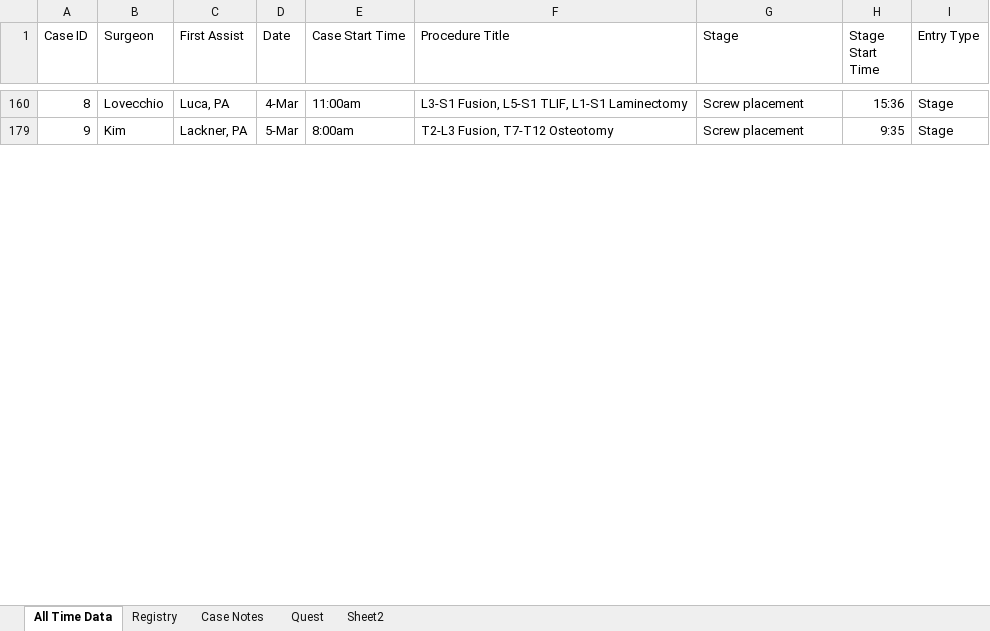
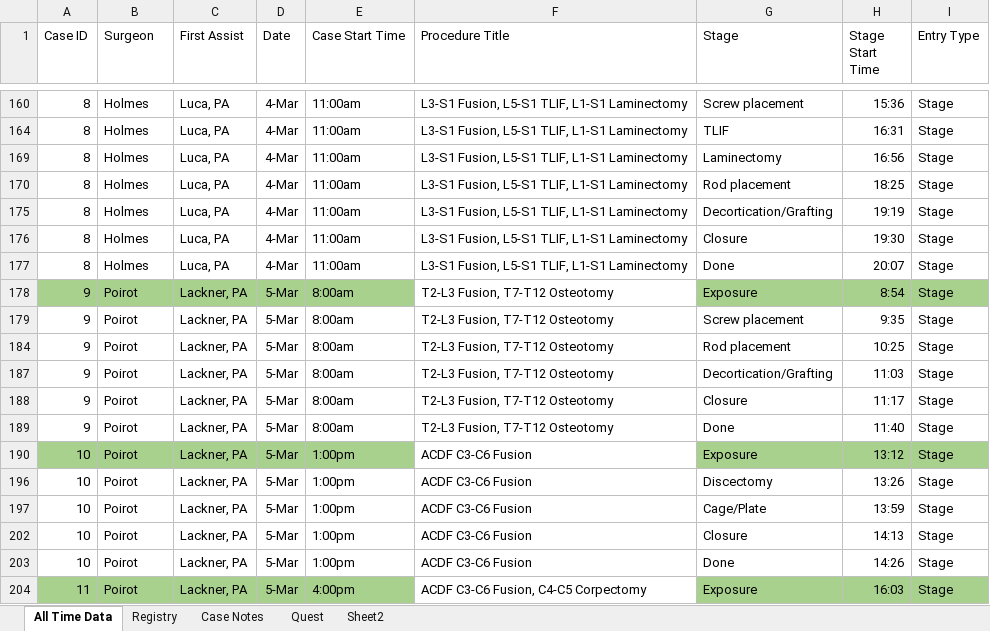
Before and after one commit to brycedemopoulos/surgery_timings_app, an Excel workbook: All Time Data328.xlsx, sheet All Time Data, drawn as a sheet; only a part is shown, gaps mark what is left out; values as stored, in another font and other column widths than the file's, no borders; the diff covers the shown part only; the diff names each change by its address in the sheet, - before the commit and + after, or states it on an @@ line.

```diff
--- a/All Time Data328.xlsx (sheet All Time Data)
+++ b/All Time Data328.xlsx (sheet All Time Data)
-B160 (Surgeon): Lovecchio
+B160 (Surgeon): Holmes
+row 164: 8 | Holmes | Luca, PA | 4-Mar | 11:00am | L3-S1 Fusion, L5-S1 TLIF, L1-S1 Laminectomy | TLIF | 16:31 | Stage
+row 169: 8 | Holmes | Luca, PA | 4-Mar | 11:00am | L3-S1 Fusion, L5-S1 TLIF, L1-S1 Laminectomy | Laminectomy | 16:56 | Stage
+row 170: 8 | Holmes | Luca, PA | 4-Mar | 11:00am | L3-S1 Fusion, L5-S1 TLIF, L1-S1 Laminectomy | Rod placement | 18:25 | Stage
+row 175: 8 | Holmes | Luca, PA | 4-Mar | 11:00am | L3-S1 Fusion, L5-S1 TLIF, L1-S1 Laminectomy | Decortication/Grafting | 19:19 | Stage
+row 176: 8 | Holmes | Luca, PA | 4-Mar | 11:00am | L3-S1 Fusion, L5-S1 TLIF, L1-S1 Laminectomy | Closure | 19:30 | Stage
+row 177: 8 | Holmes | Luca, PA | 4-Mar | 11:00am | L3-S1 Fusion, L5-S1 TLIF, L1-S1 Laminectomy | Done | 20:07 | Stage
+row 178: 9 | Poirot | Lackner, PA | 5-Mar | 8:00am | T2-L3 Fusion, T7-T12 Osteotomy | Exposure | 8:54 | Stage
-B179 (Surgeon): Kim
+B179 (Surgeon): Poirot
+row 184: 9 | Poirot | Lackner, PA | 5-Mar | 8:00am | T2-L3 Fusion, T7-T12 Osteotomy | Rod placement | 10:25 | Stage
+row 187: 9 | Poirot | Lackner, PA | 5-Mar | 8:00am | T2-L3 Fusion, T7-T12 Osteotomy | Decortication/Grafting | 11:03 | Stage
+row 188: 9 | Poirot | Lackner, PA | 5-Mar | 8:00am | T2-L3 Fusion, T7-T12 Osteotomy | Closure | 11:17 | Stage
+row 189: 9 | Poirot | Lackner, PA | 5-Mar | 8:00am | T2-L3 Fusion, T7-T12 Osteotomy | Done | 11:40 | Stage
+row 190: 10 | Poirot | Lackner, PA | 5-Mar | 1:00pm | ACDF C3-C6 Fusion | Exposure | 13:12 | Stage
+row 196: 10 | Poirot | Lackner, PA | 5-Mar | 1:00pm | ACDF C3-C6 Fusion | Discectomy | 13:26 | Stage
+row 197: 10 | Poirot | Lackner, PA | 5-Mar | 1:00pm | ACDF C3-C6 Fusion | Cage/Plate | 13:59 | Stage
+row 202: 10 | Poirot | Lackner, PA | 5-Mar | 1:00pm | ACDF C3-C6 Fusion | Closure | 14:13 | Stage
+row 203: 10 | Poirot | Lackner, PA | 5-Mar | 1:00pm | ACDF C3-C6 Fusion | Done | 14:26 | Stage
+row 204: 11 | Poirot | Lackner, PA | 5-Mar | 4:00pm | ACDF C3-C6 Fusion, C4-C5 Corpectomy | Exposure | 16:03 | Stage
```
Also changed, not shown: 191 added rows and 23 edited cells elsewhere in this sheet, sheet Registry, sheet Case Notes, hidden cells.
